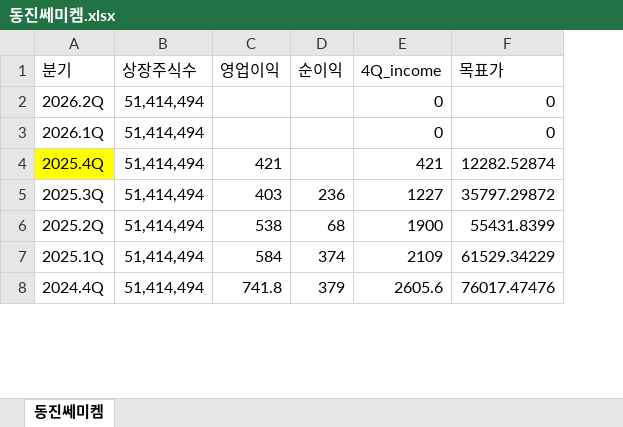
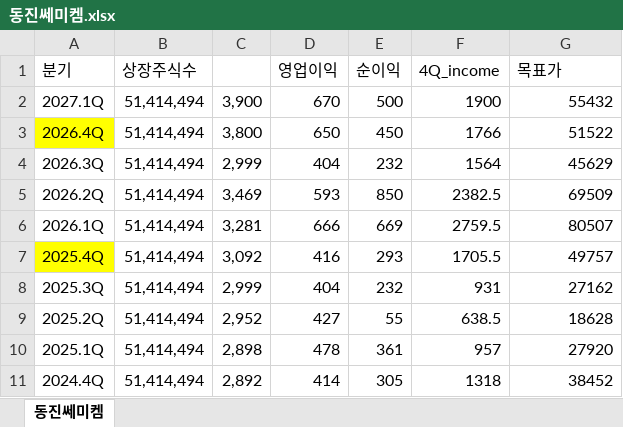
Before and after one commit to ieguru/mytrader, an Excel workbook: file/동진쎄미켐.xlsx, sheet 동진쎄미켐, drawn as a sheet; only a part is shown; values as stored, in another font and other column widths than the file's, no borders; addresses are those after the commit; the diff covers the shown part only; the diff names each change by its address in the sheet, - before the commit and + after, or states it on an @@ line.

```diff
--- a/file/동진쎄미켐.xlsx (sheet 동진쎄미켐)
+++ b/file/동진쎄미켐.xlsx (sheet 동진쎄미켐)
+column C, rows 5-11: 3,469 | 3,281 | 3,092 | 2,999 | 2,952 | 2,898 | 2,892
+row 2: 2027.1Q | 51,414,494 | 3,900 | 670 | 500 | 1900 | 55432
+row 3: 2026.4Q | 51,414,494 | 3,800 | 650 | 450 | 1766 | 51522
+row 4: 2026.3Q | 51,414,494 | 2,999 | 404 | 232 | 1564 | 45629
-D5 (영업이익): (empty)
+D5 (영업이익): 593
-E5 (순이익): (empty)
+E5 (순이익): 850
-F5 (4Q_income): 0
+F5 (4Q_income): 2382.5
-G5 (목표가): 0
+G5 (목표가): 69509
-D6 (영업이익): (empty)
+D6 (영업이익): 666
-E6 (순이익): (empty)
+E6 (순이익): 669
-F6 (4Q_income): 0
+F6 (4Q_income): 2759.5
-G6 (목표가): 0
+G6 (목표가): 80507
-D7 (영업이익): 421
+D7 (영업이익): 416
-E7 (순이익): (empty)
+E7 (순이익): 293
-F7 (4Q_income): 421
+F7 (4Q_income): 1705.5
-G7 (목표가): 12282.52874
+G7 (목표가): 49757
-D8 (영업이익): 403
+D8 (영업이익): 404
-E8 (순이익): 236
+E8 (순이익): 232
-F8 (4Q_income): 1227
+F8 (4Q_income): 931
-G8 (목표가): 35797.29872
+G8 (목표가): 27162
-D9 (영업이익): 538
+D9 (영업이익): 427
-E9 (순이익): 68
+E9 (순이익): 55
-F9 (4Q_income): 1900
+F9 (4Q_income): 638.5
-G9 (목표가): 55431.8399
+G9 (목표가): 18628
-D10 (영업이익): 584
+D10 (영업이익): 478
-E10 (순이익): 374
+E10 (순이익): 361
-F10 (4Q_income): 2109
+F10 (4Q_income): 957
-G10 (목표가): 61529.34229
+G10 (목표가): 27920
-D11 (영업이익): 741.8
+D11 (영업이익): 414
-E11 (순이익): 379
+E11 (순이익): 305
-F11 (4Q_income): 2605.6
+F11 (4Q_income): 1318
-G11 (목표가): 76017.47476
+G11 (목표가): 38452
```
Also changed, not shown: 5 removed rows and 56 edited cells elsewhere in this sheet, file/F&F.xlsx, file/대한조선.xlsx, 5 other files.
